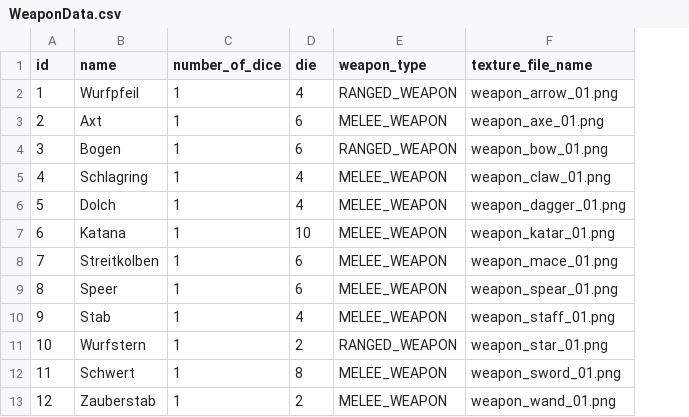
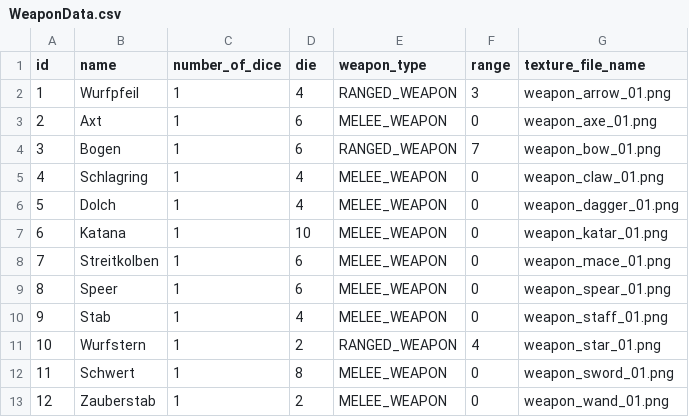
Before and after one commit to twiederk/DungeonCrawler, a CSV file: World/Items/Weapons/WeaponData.csv, drawn as a sheet; the diff names each change by its address in the sheet, - before the commit and + after, or states it on an @@ line.

Commit message:
Added range to weapons Added display of weapon range Added start menu

```diff
--- a/World/Items/Weapons/WeaponData.csv
+++ b/World/Items/Weapons/WeaponData.csv
+column F (range), rows 2-13: 3 | 0 | 7 | 0 | 0 | 0 | 0 | 0 | 0 | 4 | 0 | 0
```
Also changed, not shown: 23 other files.
